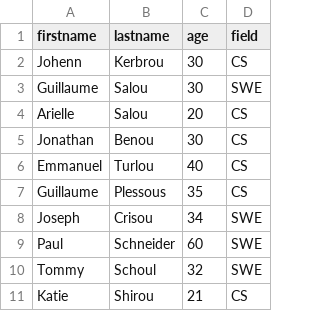
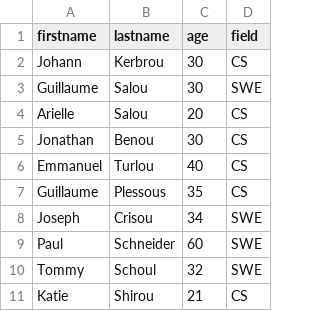
Before and after one commit to HenBarper/atlas-web_back_end, a CSV file: Node_JS_basic/database.csv, drawn as a sheet.

```diff
--- a/Node_JS_basic/database.csv
+++ b/Node_JS_basic/database.csv
@@ -1,3 +1,3 @@
 firstname,lastname,age,field
-Johenn,Kerbrou,30,CS
+Johann,Kerbrou,30,CS
 Guillaume,Salou,30,SWE
```
Also changed, not shown: 1 other file.
